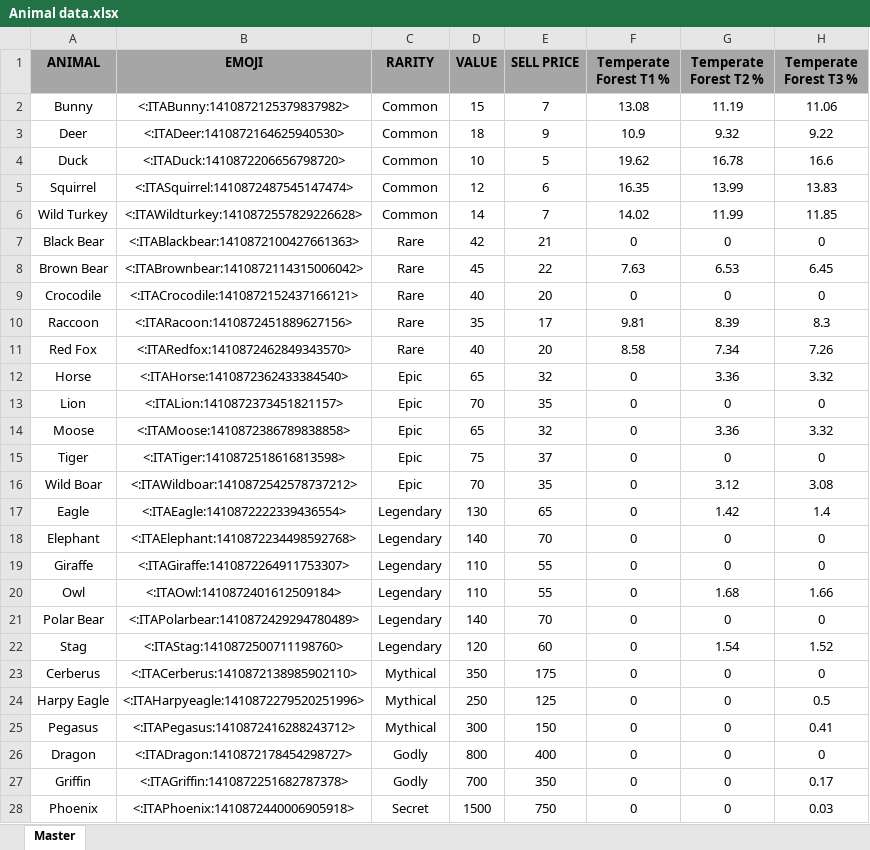
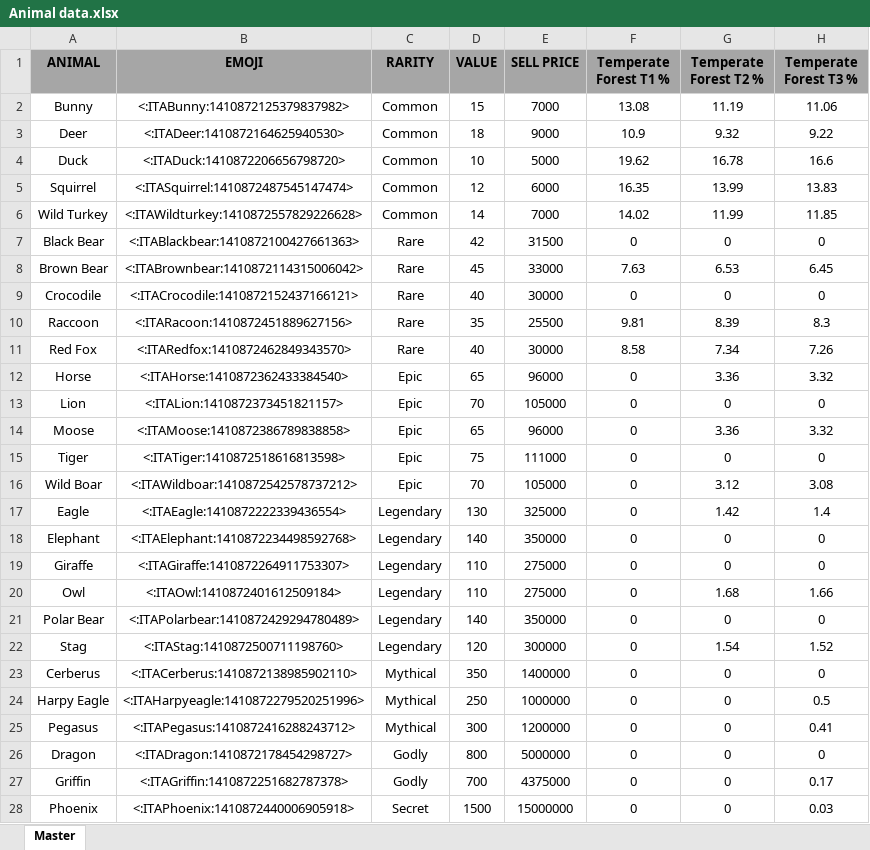
Before and after one commit to Huy1234secret/something, an Excel workbook: Animal data.xlsx, sheet Master, drawn as a sheet; only a part is shown; values as stored, in another font and other column widths than the file's, no borders; conditional formats not drawn; the diff names each change by its address in the sheet, - before the commit and + after, or states it on an @@ line.

Commit message:
Add files via upload

```diff
--- a/Animal data.xlsx (sheet Master)
+++ b/Animal data.xlsx (sheet Master)
-E2 (SELL PRICE): 7
+E2 (SELL PRICE): 7000
-E3 (SELL PRICE): 9
+E3 (SELL PRICE): 9000
-E4 (SELL PRICE): 5
+E4 (SELL PRICE): 5000
-E5 (SELL PRICE): 6
+E5 (SELL PRICE): 6000
-E6 (SELL PRICE): 7
+E6 (SELL PRICE): 7000
-E7 (SELL PRICE): 21
+E7 (SELL PRICE): 31500
-E8 (SELL PRICE): 22
+E8 (SELL PRICE): 33000
-E9 (SELL PRICE): 20
+E9 (SELL PRICE): 30000
-E10 (SELL PRICE): 17
+E10 (SELL PRICE): 25500
-E11 (SELL PRICE): 20
+E11 (SELL PRICE): 30000
-E12 (SELL PRICE): 32
+E12 (SELL PRICE): 96000
-E13 (SELL PRICE): 35
+E13 (SELL PRICE): 105000
-E14 (SELL PRICE): 32
+E14 (SELL PRICE): 96000
-E15 (SELL PRICE): 37
+E15 (SELL PRICE): 111000
-E16 (SELL PRICE): 35
+E16 (SELL PRICE): 105000
-E17 (SELL PRICE): 65
+E17 (SELL PRICE): 325000
-E18 (SELL PRICE): 70
+E18 (SELL PRICE): 350000
-E19:E20 (SELL PRICE): 55
+E19:E20 (SELL PRICE): 275000
-E21 (SELL PRICE): 70
+E21 (SELL PRICE): 350000
-E22 (SELL PRICE): 60
+E22 (SELL PRICE): 300000
-E23 (SELL PRICE): 175
+E23 (SELL PRICE): 1400000
-E24 (SELL PRICE): 125
+E24 (SELL PRICE): 1000000
-E25 (SELL PRICE): 150
+E25 (SELL PRICE): 1200000
-E26 (SELL PRICE): 400
+E26 (SELL PRICE): 5000000
-E27 (SELL PRICE): 350
+E27 (SELL PRICE): 4375000
-E28 (SELL PRICE): 750
+E28 (SELL PRICE): 15000000
```
